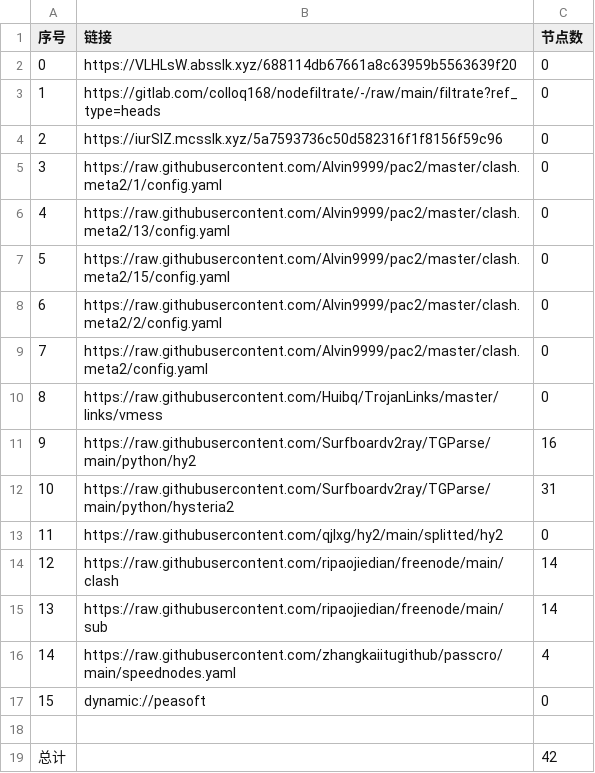
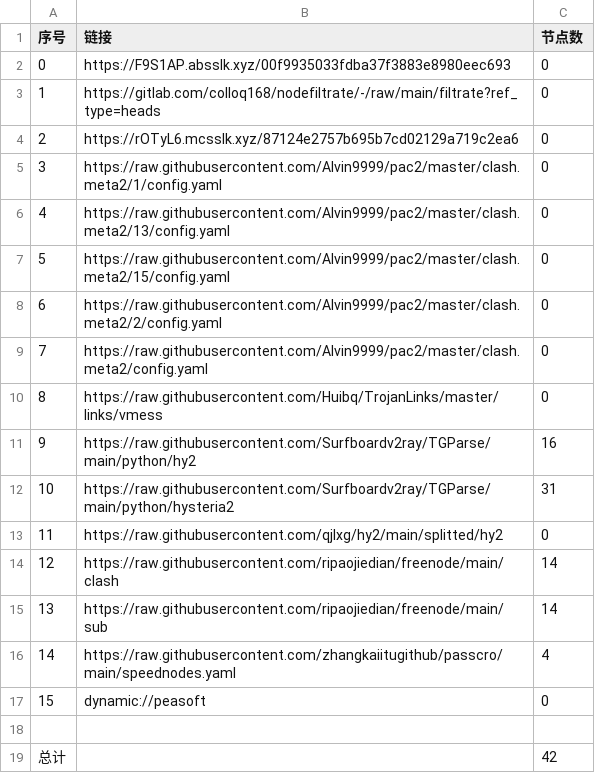
Before and after one commit to chengaopan/AutoMergePublicNodes, a CSV file: list_result.csv, drawn as a sheet.

```diff
--- a/list_result.csv
+++ b/list_result.csv
@@ -1,5 +1,5 @@
 序号,链接,节点数
-0,https://VLHLsW.absslk.xyz/688114db67661a8c63959b5563639f20,0
+0,https://F9S1AP.absslk.xyz/00f9935033fdba37f3883e8980eec693,0
 1,https://gitlab.com/colloq168/nodefiltrate/-/raw/main/filtrate?ref_type=heads,0
-2,https://iurSlZ.mcsslk.xyz/5a7593736c50d582316f1f8156f59c96,0
+2,https://rOTyL6.mcsslk.xyz/87124e2757b695b7cd02129a719c2ea6,0
 3,https://raw.githubusercontent.com/Alvin9999/pac2/master/clash.meta2/1/config.yaml,0
```
Also changed, not shown: 3 other files.
